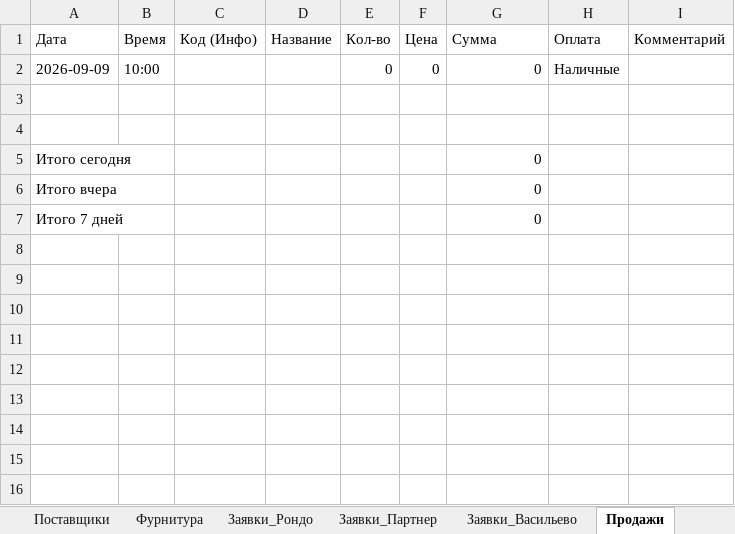
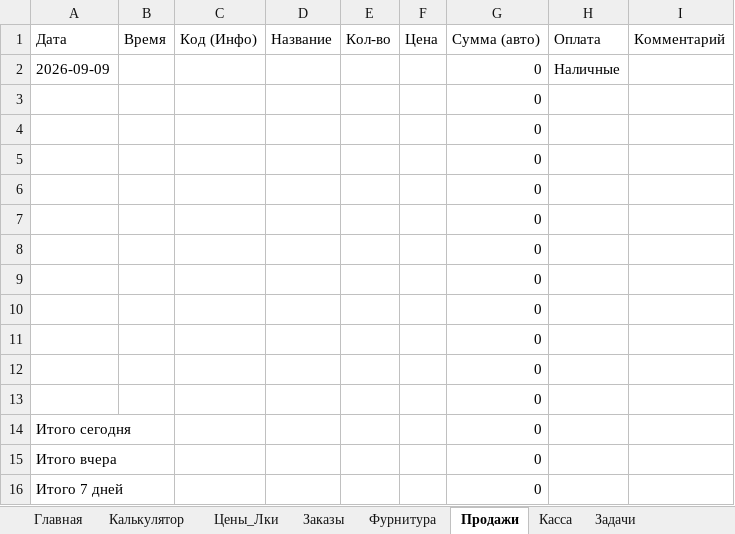
Before and after one commit to PilotAlya/Nova_light-, an Excel workbook: prototypes/nova-2.0/Nova_2.0_салон.xlsx, sheet Продажи, drawn as a sheet; values as stored, in another font and other column widths than the file's, no borders; the diff names each change by its address in the sheet, - before the commit and + after, or states it on an @@ line.

```diff
--- a/prototypes/nova-2.0/Nova_2.0_салон.xlsx (sheet Продажи)
+++ b/prototypes/nova-2.0/Nova_2.0_салон.xlsx (sheet Продажи)
-G1: Сумма
+G1: Сумма (авто)
-B2 (Время): 10:00
+B2 (Время): (empty)
-E2 (Кол-во): 0
+E2 (Кол-во): (empty)
-F2 (Цена): 0
+F2 (Цена): (empty)
-G3:G4 (Сумма (авто)): (empty)
+G3:G4 (Сумма (авто)): 0
+row 5:  |  |  |  |  |  | 0
+row 6:  |  |  |  |  |  | 0
+row 7:  |  |  |  |  |  | 0
+row 8:  |  |  |  |  |  | 0
+row 9:  |  |  |  |  |  | 0
+row 10:  |  |  |  |  |  | 0
+row 11:  |  |  |  |  |  | 0
+row 12:  |  |  |  |  |  | 0
+row 13:  |  |  |  |  |  | 0
```
Also changed, not shown: sheet Заказы, sheet Фурнитура, sheet Калькулятор, sheet Главная, sheet Цены_Лки, other sheet tabs, formulas that keep their value, 2 other files.
